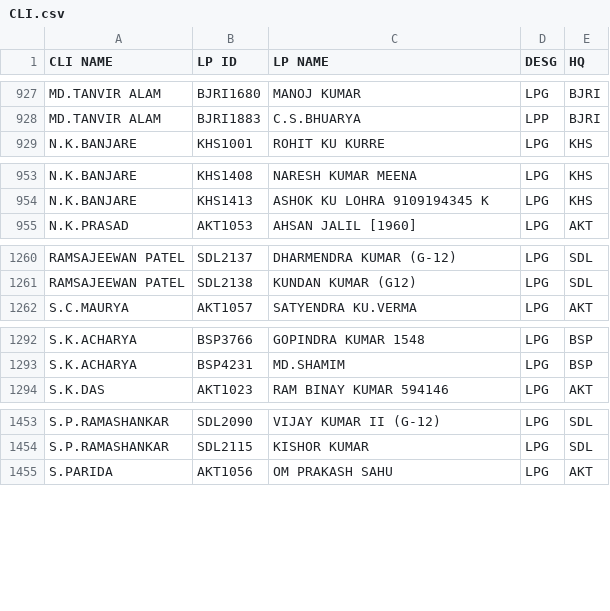
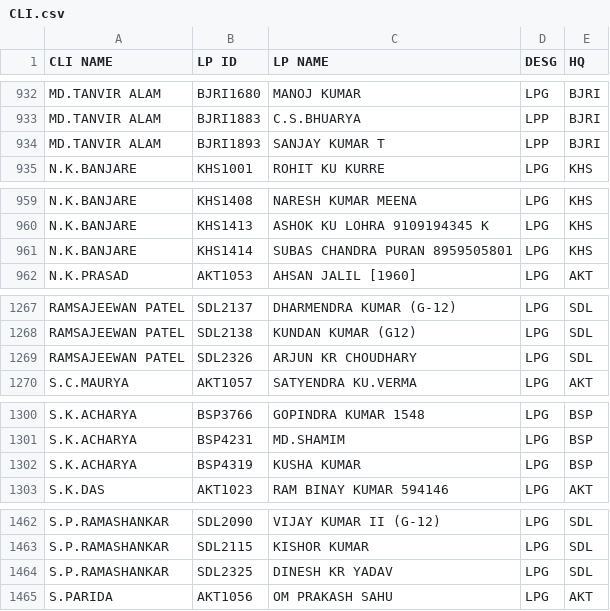
Before and after one commit to SrDeeOpBSP/BSP-Division-report, a CSV file: CLI.csv, drawn as a sheet; only a part is shown, gaps mark what is left out; the diff covers the shown part only.

```diff
--- a/CLI.csv
+++ b/CLI.csv
@@ -928,2 +933,3 @@ MD.TANVIR ALAM,BJRI1680,MANOJ KUMAR,LPG,BJRI
 MD.TANVIR ALAM,BJRI1883,C.S.BHUARYA,LPP,BJRI
+MD.TANVIR ALAM,BJRI1893,SANJAY KUMAR T,LPP,BJRI
 N.K.BANJARE,KHS1001,ROHIT KU KURRE,LPG,KHS
@@ -954,2 +960,3 @@ N.K.BANJARE,KHS1408,NARESH KUMAR MEENA,LPG,KHS
 N.K.BANJARE,KHS1413,ASHOK KU LOHRA 9109194345 K,LPG,KHS
+N.K.BANJARE,KHS1414,SUBAS CHANDRA PURAN 8959505801,LPG,KHS
 N.K.PRASAD,AKT1053,AHSAN JALIL [1960],LPG,AKT
@@ -1261,2 +1268,3 @@ RAMSAJEEWAN PATEL,SDL2137,DHARMENDRA KUMAR (G-12),LPG,SDL
 RAMSAJEEWAN PATEL,SDL2138,KUNDAN KUMAR (G12),LPG,SDL
+RAMSAJEEWAN PATEL,SDL2326,ARJUN KR CHOUDHARY,LPG,SDL
 S.C.MAURYA,AKT1057,SATYENDRA KU.VERMA,LPG,AKT
@@ -1293,2 +1301,3 @@ S.K.ACHARYA,BSP3766,GOPINDRA KUMAR 1548,LPG,BSP
 S.K.ACHARYA,BSP4231,MD.SHAMIM,LPG,BSP
+S.K.ACHARYA,BSP4319,KUSHA KUMAR,LPG,BSP
 S.K.DAS,AKT1023,RAM BINAY KUMAR 594146,LPG,AKT
@@ -1454,2 +1463,3 @@ S.P.RAMASHANKAR,SDL2090,VIJAY KUMAR II (G-12),LPG,SDL
 S.P.RAMASHANKAR,SDL2115,KISHOR KUMAR,LPG,SDL
+S.P.RAMASHANKAR,SDL2325,DINESH KR YADAV,LPG,SDL
 S.PARIDA,AKT1056,OM PRAKASH SAHU,LPG,AKT
```
Also changed, not shown: 13 added rows, 10 removed rows and 2 edited cells elsewhere in this file, CLIALP.csv.
